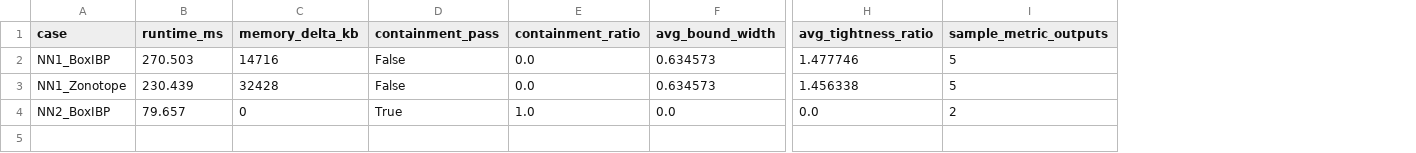
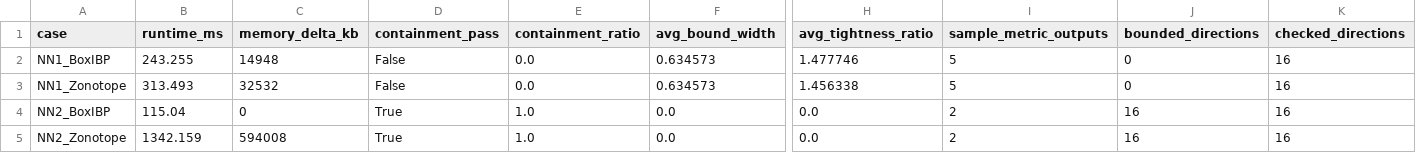
Before and after one commit to PSE-Team-Verifynn/PSEProject, a CSV file: TestResults/QUALITY_QS/quality_metrics.csv, drawn as a sheet; only a part is shown, gaps mark what is left out; rows hold the shown columns only; the diff names each change by its address in the sheet, - before the commit and + after, or states it on an @@ line.

```diff
--- a/TestResults/QUALITY_QS/quality_metrics.csv
+++ b/TestResults/QUALITY_QS/quality_metrics.csv
+column J (bounded_directions), rows 2-4: 0 | 0 | 16
+column K (checked_directions), rows 2-4: all 16
-B2 (runtime_ms): 270.503
+B2 (runtime_ms): 243.255
-C2 (memory_delta_kb): 14716
+C2 (memory_delta_kb): 14948
-B3 (runtime_ms): 230.439
+B3 (runtime_ms): 313.493
-C3 (memory_delta_kb): 32428
+C3 (memory_delta_kb): 32532
-B4 (runtime_ms): 79.657
+B4 (runtime_ms): 115.04
+row 5: NN2_Zonotope | 1342.159 | 594008 | True | 1.0 | 0.0 | 0.0 | 2 | 16 | 16
```
Also changed, not shown: 12 other files.
